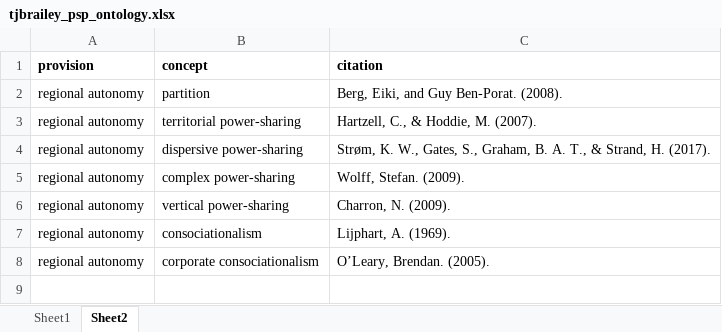
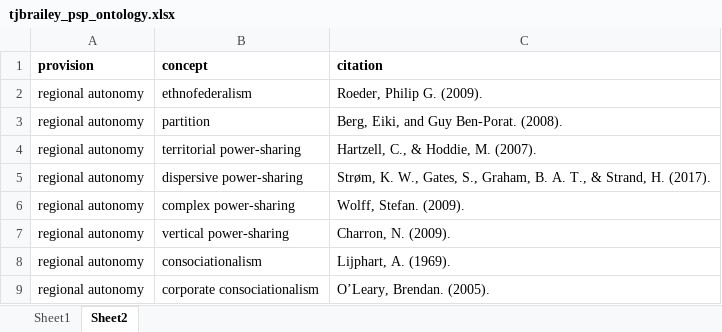
Before and after one commit to tjbrailey/SegmentalAutonomy, an Excel workbook: data/tjbrailey_psp_ontology.xlsx, sheet Sheet2, drawn as a sheet; values as stored, in another font and other column widths than the file's, no borders; the diff names each change by its address in the sheet, - before the commit and + after, or states it on an @@ line.

```diff
--- a/data/tjbrailey_psp_ontology.xlsx (sheet Sheet2)
+++ b/data/tjbrailey_psp_ontology.xlsx (sheet Sheet2)
+row 2: regional autonomy | ethnofederalism | Roeder, Philip G. (2009).
```
Also changed, not shown: sheet Sheet1.
